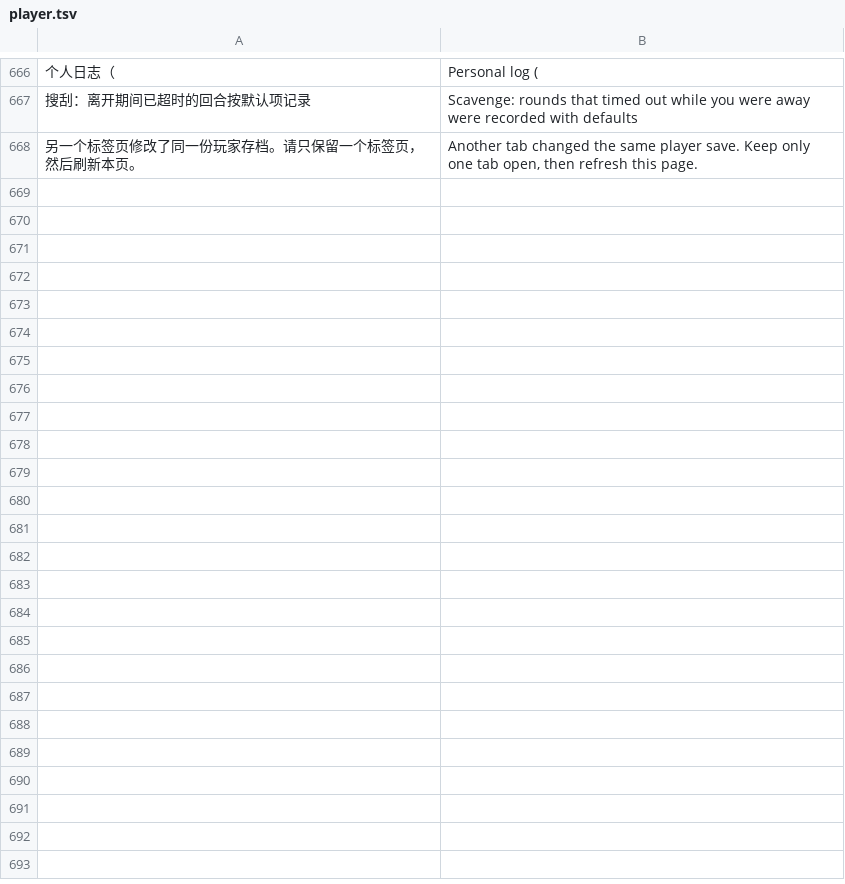
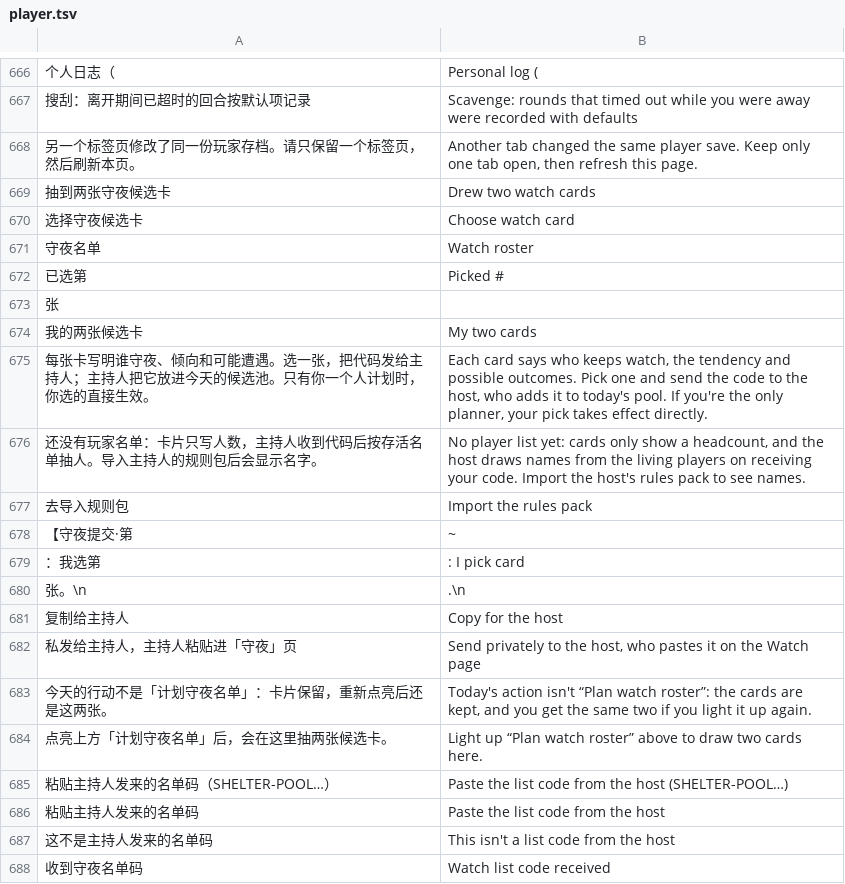
Before and after one commit to xxxmnalx/rapid_demo_testing, a TSV file: shelter/src/shared/i18n/player.tsv, drawn as a sheet; only a part is shown, gaps mark what is left out; the diff covers the shown part only.

```diff
--- a/shelter/src/shared/i18n/player.tsv
+++ b/shelter/src/shared/i18n/player.tsv
@@ -668 +668,21 @@
 另一个标签页修改了同一份玩家存档。请只保留一个标签页，然后刷新本页。	Another tab changed the same player save. Keep only one tab open, then refresh this page.
+抽到两张守夜候选卡	Drew two watch cards
+选择守夜候选卡	Choose watch card
+守夜名单	Watch roster
+已选第 	Picked #
+ 张	
+我的两张候选卡	My two cards
+每张卡写明谁守夜、倾向和可能遭遇。选一张，把代码发给主持人；主持人把它放进今天的候选池。只有你一个人计划时，你选的直接生效。	Each card says who keeps watch, the tendency and possible outcomes. Pick one and send the code to the host, who adds it to today's pool. If you're the only planner, your pick takes effect directly.
+还没有玩家名单：卡片只写人数，主持人收到代码后按存活名单抽人。导入主持人的规则包后会显示名字。 	No player list yet: cards only show a headcount, and the host draws names from the living players on receiving your code. Import the host's rules pack to see names.
+去导入规则包	Import the rules pack
+【守夜提交·第	~
+：我选第 	: I pick card
+ 张。\n	.\n
+复制给主持人	Copy for the host
+私发给主持人，主持人粘贴进「守夜」页	Send privately to the host, who pastes it on the Watch page
+今天的行动不是「计划守夜名单」：卡片保留，重新点亮后还是这两张。	Today's action isn't “Plan watch roster”: the cards are kept, and you get the same two if you light it up again.
+点亮上方「计划守夜名单」后，会在这里抽两张候选卡。	Light up “Plan watch roster” above to draw two cards here.
+粘贴主持人发来的名单码（SHELTER-POOL…）	Paste the list code from the host (SHELTER-POOL…)
+粘贴主持人发来的名单码	Paste the list code from the host
+这不是主持人发来的名单码	This isn't a list code from the host
+收到守夜名单码	Watch list code received
```
Also changed, not shown: 20 added rows elsewhere in this file, shelter/src/shared/i18n/core.tsv, shelter/src/shared/i18n/host.tsv, 14 other files.
